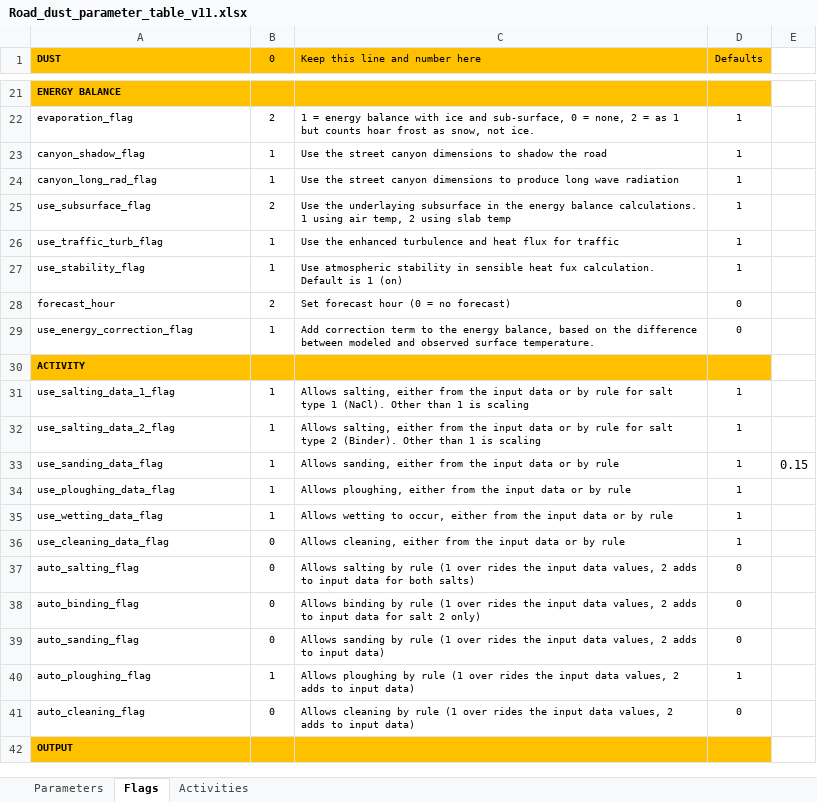
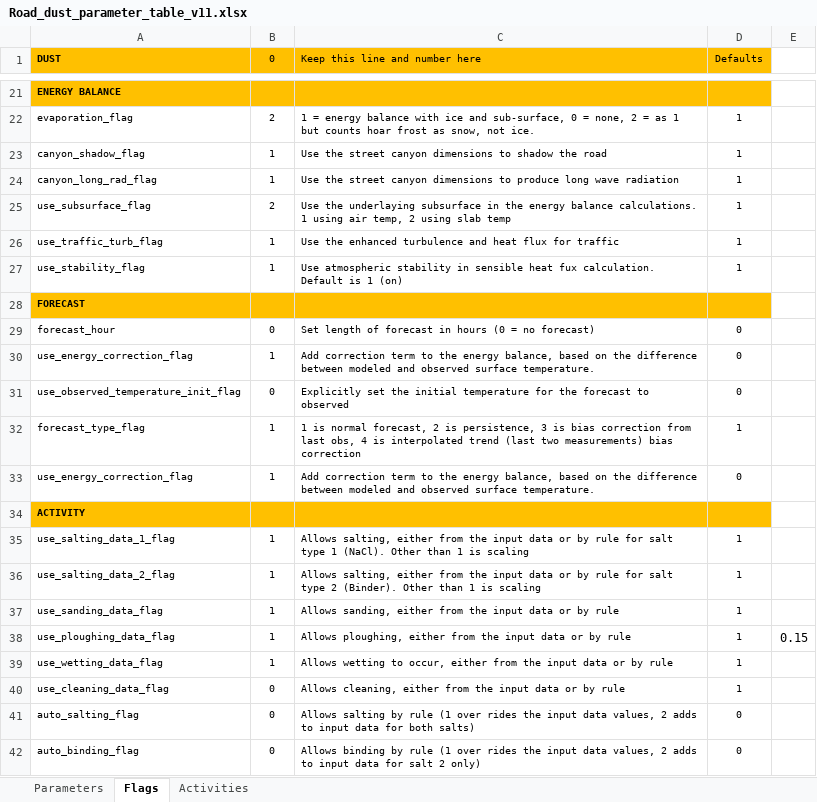
Before and after one commit to metno/NORTRIP_python, an Excel workbook: model_parameters/Road_dust_parameter_table_v11.xlsx, sheet Flags, drawn as a sheet; only a part is shown, gaps mark what is left out; the shorter side is filled out with more unchanged rows; values as stored, in another font and other column widths than the file's, no borders; addresses are those after the commit; the diff names each change by its address in the sheet, - before the commit and + after, or states it on an @@ line.

Commit message:
added new flags

```diff
--- a/model_parameters/Road_dust_parameter_table_v11.xlsx (sheet Flags)
+++ b/model_parameters/Road_dust_parameter_table_v11.xlsx (sheet Flags)
+row 28: FORECAST
-B29 (0): 2
+B29 (0): 0
-C29 (Keep this line and number here): Set forecast hour (0 = no forecast)
+C29 (Keep this line and number here): Set length of forecast in hours (0 = no forecast)
+row 30: use_energy_correction_flag | 1 | Add correction term to the energy balance, based on the difference between modeled and observed surface temperature. | 0
+row 31: use_observed_temperature_init_flag | 0 | Explicitly set the initial temperature for the forecast to observed | 0
+row 32: forecast_type_flag | 1 | 1 is normal forecast, 2 is persistence, 3 is bias correction from last obs, 4 is interpolated trend (last two measurements) bias correction | 1
-E37: 0.15
+E37: (empty)
-E38: (empty)
+E38: 0.15
```
Also changed, not shown: 5 other files.
